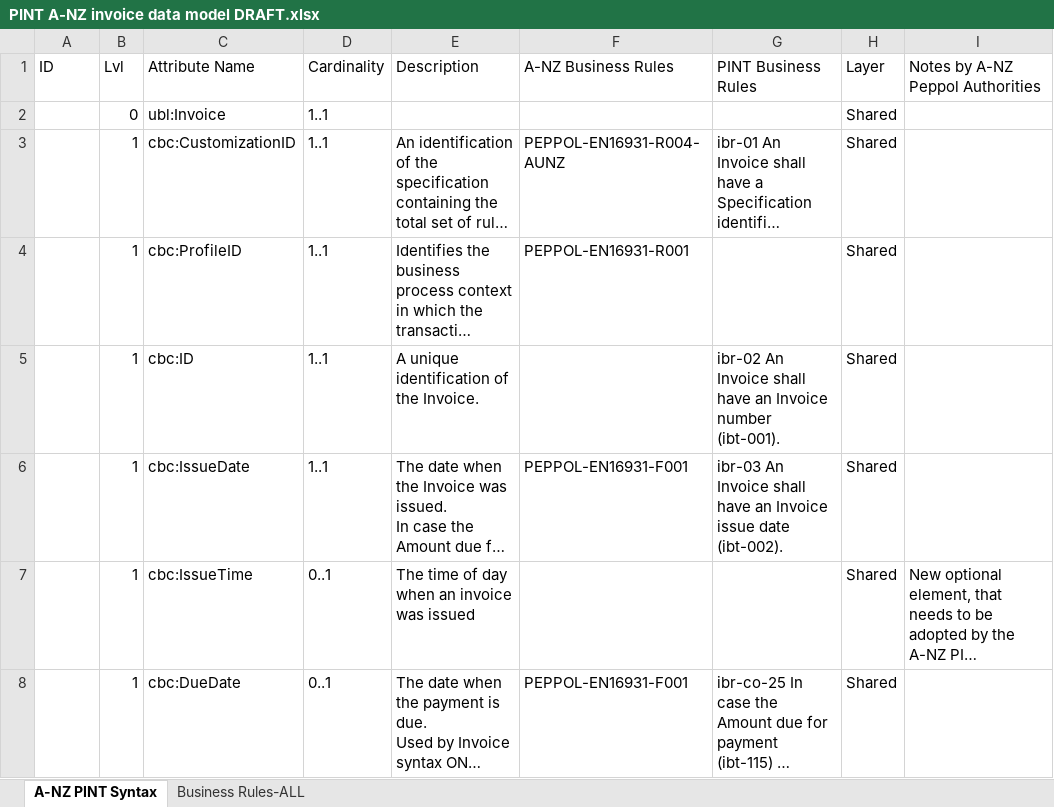
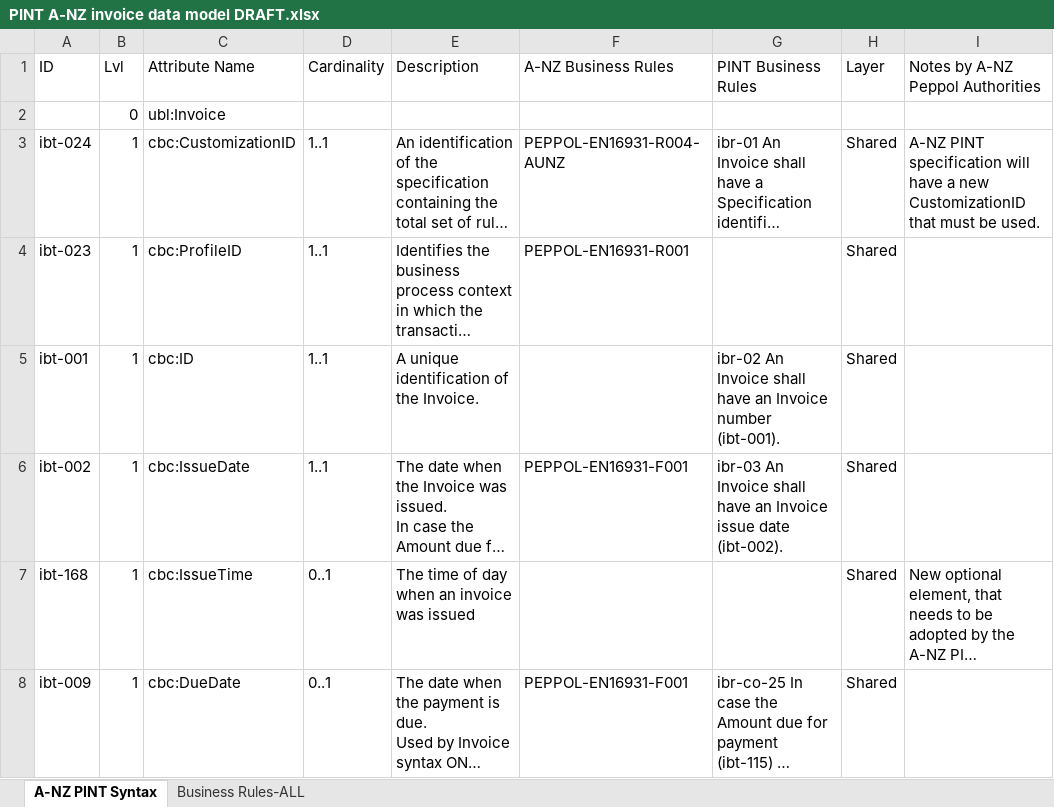
Before and after one commit to A-NZ-PEPPOL/Draft-artefacts-for-review, an Excel workbook: PINT A-NZ invoice data model DRAFT.xlsx, sheet A-NZ PINT Syntax, drawn as a sheet; only a part is shown; long unchanged cells end in …; values as stored, in another font and other column widths than the file's, no cell formats; charts and pictures and table styles not drawn; the diff covers the shown part only; the diff names each change by its address in the sheet, - before the commit and + after, or states it on an @@ line.

Commit message:
Add files via upload

```diff
--- a/PINT A-NZ invoice data model DRAFT.xlsx (sheet A-NZ PINT Syntax)
+++ b/PINT A-NZ invoice data model DRAFT.xlsx (sheet A-NZ PINT Syntax)
-D2 (Cardinality): 1..1
+D2 (Cardinality): (empty)
-H2 (Layer): Shared
+H2 (Layer): (empty)
-A3 (ID): (empty)
+A3 (ID): ibt-024
-I3 (Notes by A-NZ Peppol Authorities): (empty)
+I3 (Notes by A-NZ Peppol Authorities): A-NZ PINT specification will have a new CustomizationID that must be used.
-A4 (ID): (empty)
+A4 (ID): ibt-023
-A5 (ID): (empty)
+A5 (ID): ibt-001
-A6 (ID): (empty)
+A6 (ID): ibt-002
-A7 (ID): (empty)
+A7 (ID): ibt-168
-A8 (ID): (empty)
+A8 (ID): ibt-009
```
Also changed, not shown: 2 added rows, 11 removed rows, 248 edited cells and merged cells elsewhere in this sheet, sheet Business Rules-ALL, cell formats, charts or pictures.
